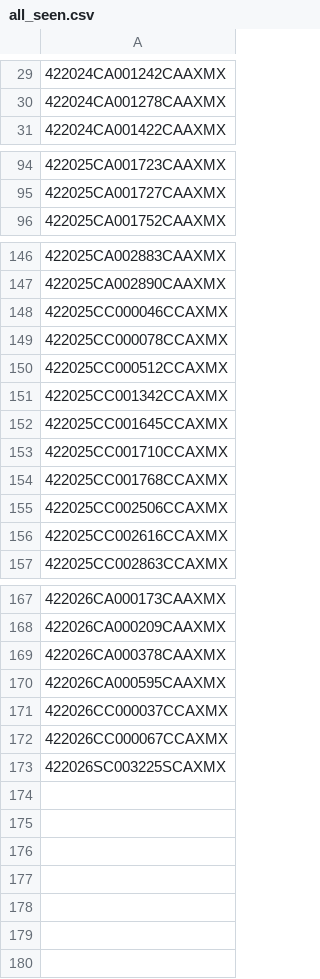
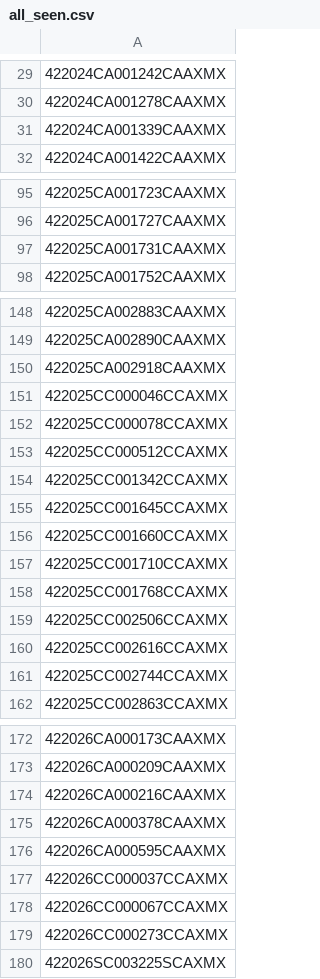
Before and after one commit to figlesias7/realforeclose-marion, a CSV file: data/all_seen.csv, drawn as a sheet; only a part is shown, gaps mark what is left out; the diff names each change by its address in the sheet, - before the commit and + after, or states it on an @@ line.

```diff
--- a/data/all_seen.csv
+++ b/data/all_seen.csv
+row 31: 422024CA001339CAAXMX
+row 97: 422025CA001731CAAXMX
+row 150: 422025CA002918CAAXMX
+row 156: 422025CC001660CCAXMX
+row 161: 422025CC002744CCAXMX
+row 174: 422026CA000216CAAXMX
+row 179: 422026CC000273CCAXMX
```
Also changed, not shown: data/event_log.csv, 3 other files.
